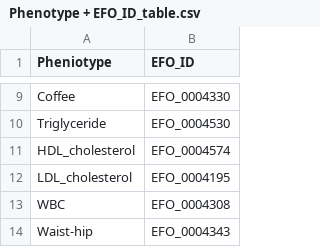
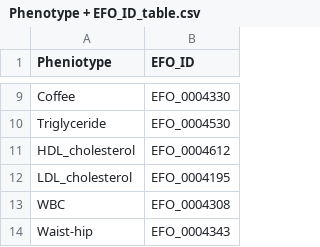
Before and after one commit to zaanwar/GWAS_Catalog_Pipeline, a CSV file: Phenotype + EFO_ID_table.csv, drawn as a sheet; only a part is shown, gaps mark what is left out.

Commit message:
Update Phenotype + EFO_ID_table.csv

```diff
--- a/Phenotype + EFO_ID_table.csv
+++ b/Phenotype + EFO_ID_table.csv
@@ -10,3 +10,3 @@ Coffee,EFO_0004330
 Triglyceride,EFO_0004530
-HDL_cholesterol,EFO_0004574
+HDL_cholesterol,EFO_0004612
 LDL_cholesterol,EFO_0004195
```
